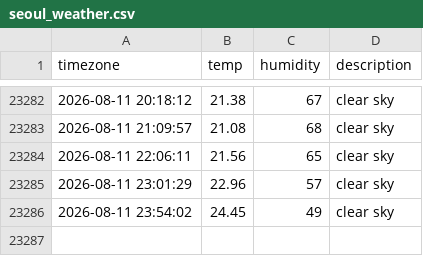
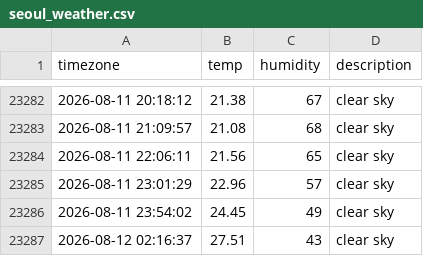
Before and after one commit to woohyukleee/seoul_weather, a CSV file: seoul_weather.csv, drawn as a sheet; only a part is shown, gaps mark what is left out; the diff names each change by its address in the sheet, - before the commit and + after, or states it on an @@ line.

```diff
--- a/seoul_weather.csv
+++ b/seoul_weather.csv
+row 23287: 2026-08-12 02:16:37 | 27.51 | 43 | clear sky
```
